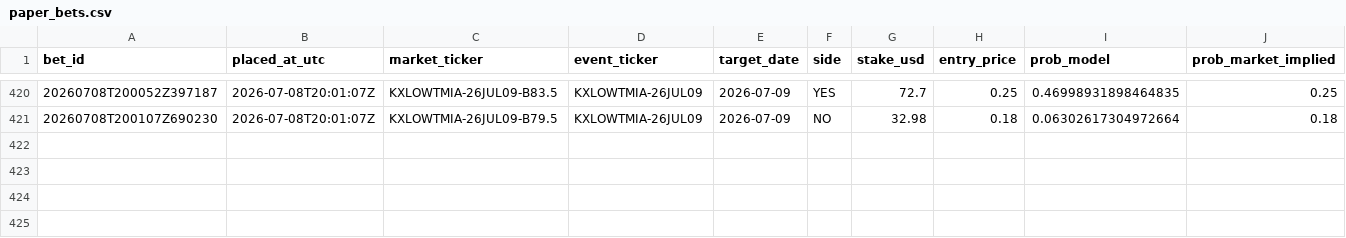
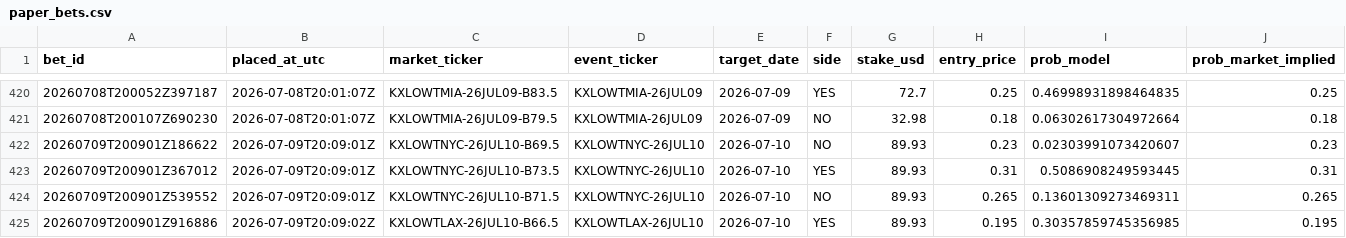
Before and after one commit to Elladriel80/Aratea, a CSV file: predictor/data/ledger/paper_bets.csv, drawn as a sheet; only a part is shown, gaps mark what is left out; rows hold the shown columns only; the diff covers the shown part only; the diff names each change by its address in the sheet, - before the commit and + after, or states it on an @@ line.

```diff
--- a/predictor/data/ledger/paper_bets.csv
+++ b/predictor/data/ledger/paper_bets.csv
+row 422: 20260709T200901Z186622 | 2026-07-09T20:09:01Z | KXLOWTNYC-26JUL10-B69.5 | KXLOWTNYC-26JUL10 | 2026-07-10 | NO | 89.93 | 0.23 | 0.02303991073420607 | 0.23
+row 423: 20260709T200901Z367012 | 2026-07-09T20:09:01Z | KXLOWTNYC-26JUL10-B73.5 | KXLOWTNYC-26JUL10 | 2026-07-10 | YES | 89.93 | 0.31 | 0.5086908249593445 | 0.31
+row 424: 20260709T200901Z539552 | 2026-07-09T20:09:01Z | KXLOWTNYC-26JUL10-B71.5 | KXLOWTNYC-26JUL10 | 2026-07-10 | NO | 89.93 | 0.265 | 0.13601309273469311 | 0.265
+row 425: 20260709T200901Z916886 | 2026-07-09T20:09:02Z | KXLOWTLAX-26JUL10-B66.5 | KXLOWTLAX-26JUL10 | 2026-07-10 | YES | 89.93 | 0.195 | 0.30357859745356985 | 0.195
```
Also changed, not shown: 3 added rows and 18 edited cells elsewhere in this file, 22 other files.
